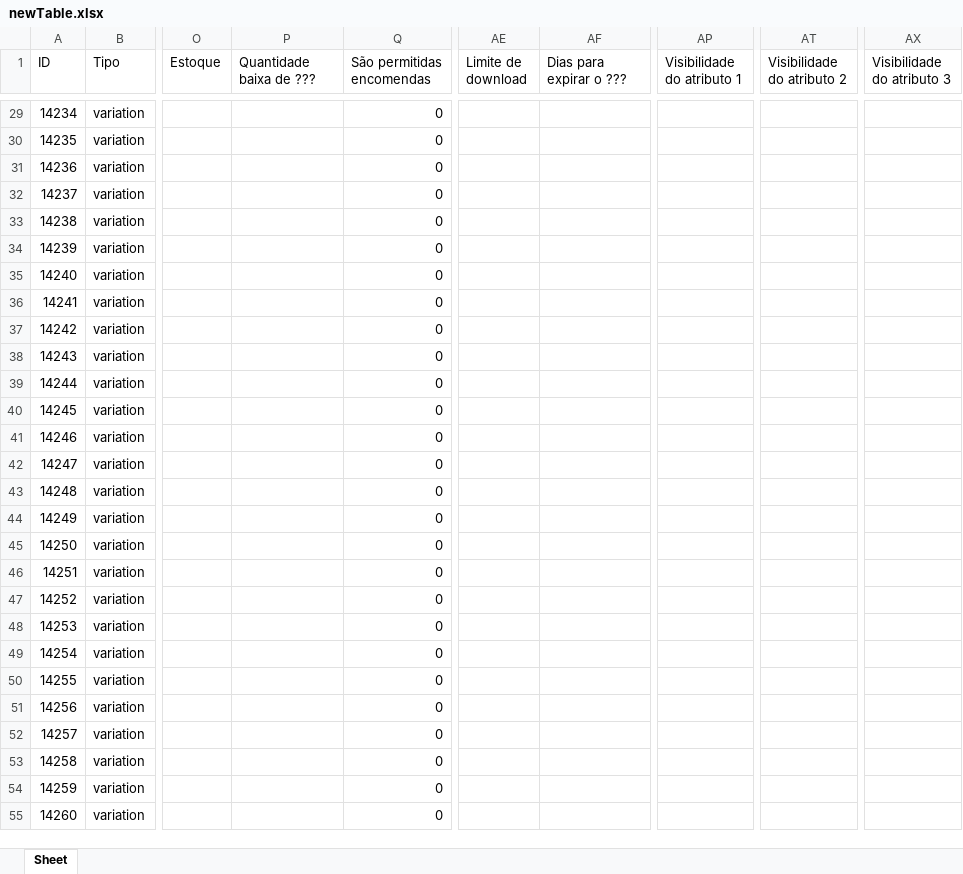
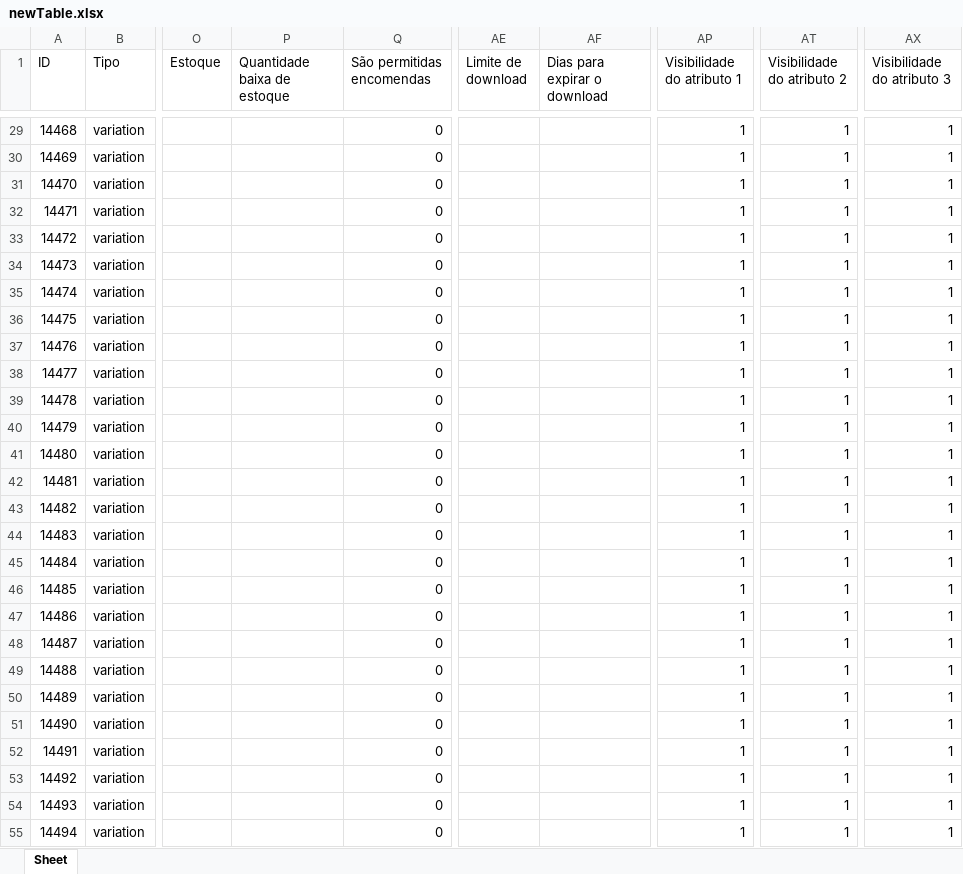
Before and after one commit to Hannesburgo/Python-Table-Converter, an Excel workbook: newTable.xlsx, sheet Sheet, drawn as a sheet; only a part is shown, gaps mark what is left out; values as stored, in another font and other column widths than the file's, no borders; the diff covers the shown part only; the diff names each change by its address in the sheet, - before the commit and + after, or states it on an @@ line.

```diff
--- a/newTable.xlsx (sheet Sheet)
+++ b/newTable.xlsx (sheet Sheet)
-P1: Quantidade baixa de ???
+P1: Quantidade baixa de estoque
-AF1: Dias para expirar o ???
+AF1: Dias para expirar o download
-A29 (ID): 14234
+A29 (ID): 14468
-AP29:AP55 (Visibilidade do atributo 1): (empty)
+AP29:AP55 (Visibilidade do atributo 1): 1
-AT29:AT55 (Visibilidade do atributo 2): (empty)
+AT29:AT55 (Visibilidade do atributo 2): 1
-AX29:AX55 (Visibilidade do atributo 3): (empty)
+AX29:AX55 (Visibilidade do atributo 3): 1
-A30 (ID): 14235
+A30 (ID): 14469
-A31 (ID): 14236
+A31 (ID): 14470
-A32 (ID): 14237
+A32 (ID): 14471
-A33 (ID): 14238
+A33 (ID): 14472
-A34 (ID): 14239
+A34 (ID): 14473
-A35 (ID): 14240
+A35 (ID): 14474
-A36 (ID): 14241
+A36 (ID): 14475
-A37 (ID): 14242
+A37 (ID): 14476
-A38 (ID): 14243
+A38 (ID): 14477
-A39 (ID): 14244
+A39 (ID): 14478
-A40 (ID): 14245
+A40 (ID): 14479
-A41 (ID): 14246
+A41 (ID): 14480
-A42 (ID): 14247
+A42 (ID): 14481
-A43 (ID): 14248
+A43 (ID): 14482
-A44 (ID): 14249
+A44 (ID): 14483
-A45 (ID): 14250
+A45 (ID): 14484
-A46 (ID): 14251
+A46 (ID): 14485
-A47 (ID): 14252
+A47 (ID): 14486
-A48 (ID): 14253
+A48 (ID): 14487
-A49 (ID): 14254
+A49 (ID): 14488
-A50 (ID): 14255
+A50 (ID): 14489
-A51 (ID): 14256
+A51 (ID): 14490
-A52 (ID): 14257
+A52 (ID): 14491
-A53 (ID): 14258
+A53 (ID): 14492
-A54 (ID): 14259
+A54 (ID): 14493
-A55 (ID): 14260
+A55 (ID): 14494
```
Also changed, not shown: 800 edited cells elsewhere in this sheet, 1 other file.
